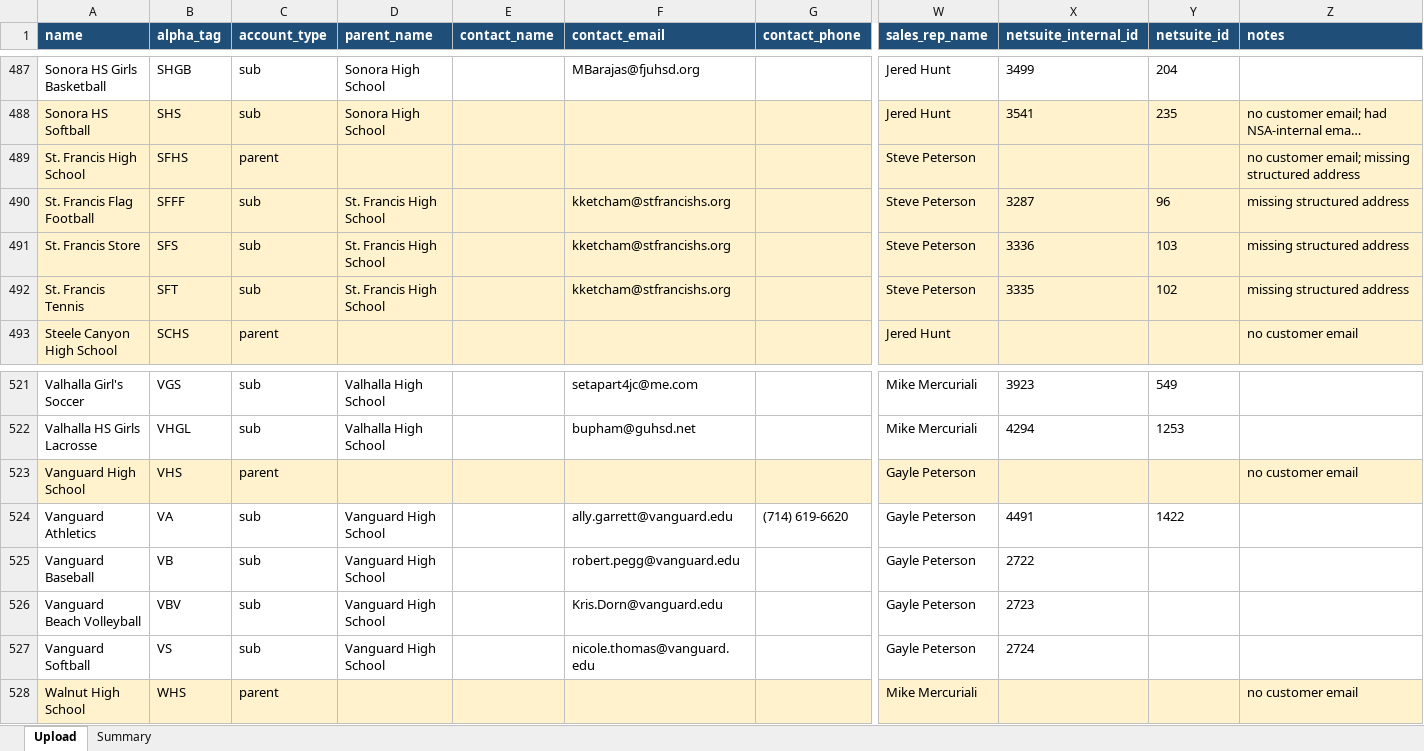
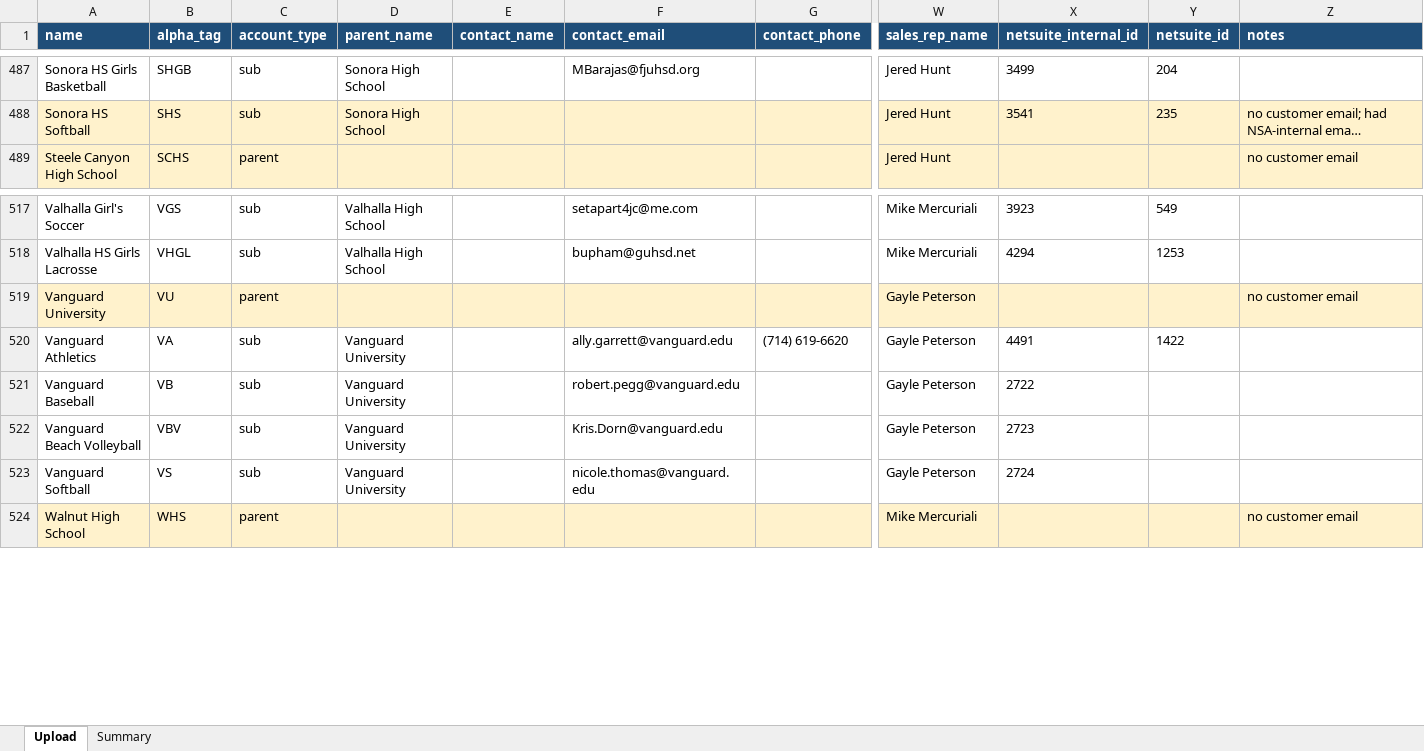
Before and after one commit to NationalSports/nsa-portal, an Excel workbook: data/customer-import/tier2_invented_parents.xlsx, sheet Upload, drawn as a sheet; only a part is shown, gaps mark what is left out; long unchanged cells end in …; values as stored, in another font and other column widths than the file's, no borders; removed rows and columns are numbered as before the commit, all else as after; rows hold the shown columns only; the diff names each change by its address in the sheet, - before the commit and + after, or states it on an @@ line.

```diff
--- a/data/customer-import/tier2_invented_parents.xlsx (sheet Upload)
+++ b/data/customer-import/tier2_invented_parents.xlsx (sheet Upload)
-row 489: St. Francis High School | SFHS | parent |  |  |  |  | Steve Peterson |  |  | no customer email; missing structured address
-row 490: St. Francis Flag Football | SFFF | sub | St. Francis High School |  | kketcham@stfrancishs.org |  | Steve Peterson | 3287 | 96 | missing structured address
-row 491: St. Francis Store | SFS | sub | St. Francis High School |  | kketcham@stfrancishs.org |  | Steve Peterson | 3336 | 103 | missing structured address
-row 492: St. Francis Tennis | SFT | sub | St. Francis High School |  | kketcham@stfrancishs.org |  | Steve Peterson | 3335 | 102 | missing structured address
-A519 (name): Vanguard High School
+A519 (name): Vanguard University
-B519 (alpha_tag): VHS
+B519 (alpha_tag): VU
-D520:D523 (parent_name): Vanguard High School
+D520:D523 (parent_name): Vanguard University
```
Also changed, not shown: sheet Summary, data/customer-import/tier1_rock_solid.xlsx, data/customer-import/tier3_needs_review.xlsx, 4 other files.
